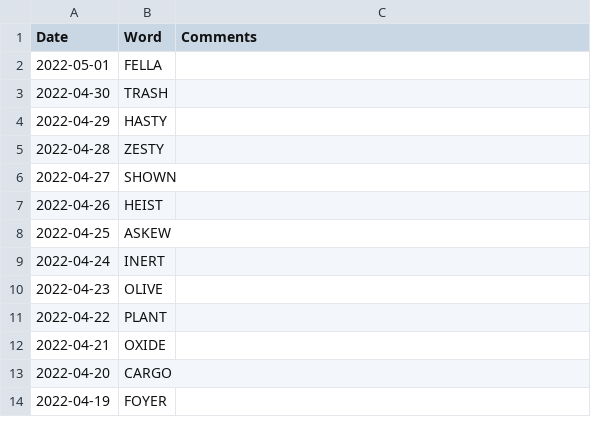
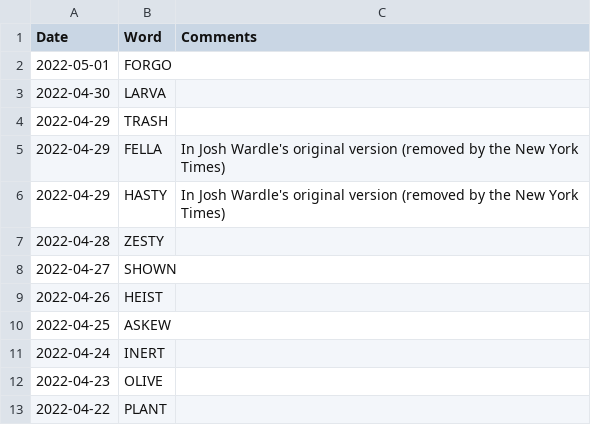
Before and after one commit to mdahlman/wordle, a CSV file: docs/_data/wordle_answers.csv, drawn as a sheet; only a part is shown; the shorter side is filled out with more unchanged rows.

Commit message:
answers through 2022-05-01

```diff
--- a/docs/_data/wordle_answers.csv
+++ b/docs/_data/wordle_answers.csv
@@ -1,5 +1,7 @@
 Date,Word,Comments
-2022-05-01,FELLA,
-2022-04-30,TRASH,
-2022-04-29,HASTY,
+2022-05-01,FORGO,
+2022-04-30,LARVA,
+2022-04-29,TRASH,
+2022-04-29,FELLA,In Josh Wardle's original version (removed by the New York Times)
+2022-04-29,HASTY,In Josh Wardle's original version (removed by the New York Times)
 2022-04-28,ZESTY,
```
